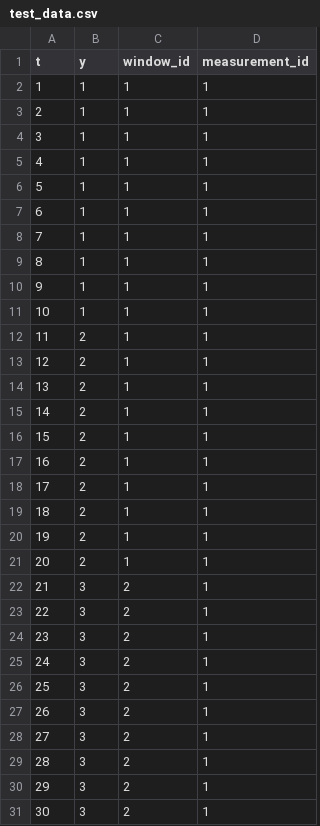
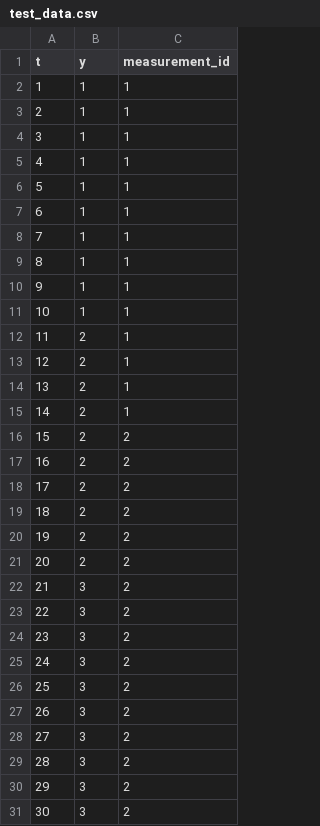
Before and after one commit to blue-yonder/tsfresh, a CSV file: tsfresh/feature_extraction/test_data.csv, drawn as a sheet; removed rows and columns are numbered as before the commit, all else as after; the diff names each change by its address in the sheet, - before the commit and + after, or states it on an @@ line.

```diff
--- a/tsfresh/feature_extraction/test_data.csv
+++ b/tsfresh/feature_extraction/test_data.csv
-column C (window_id), rows 2-31: 1 | 1 | 1 | 1 | 1 | 1 | 1 | 1 | 1 | 1 | 1 | 1 | 1 | 1 | 1 | 1 | 1 | 1 | 1 | 1 | 2 | 2 | 2 | 2 | 2 | 2 | 2 | 2 | 2 | 2
-C16:C31 (measurement_id): 1
+C16:C31 (measurement_id): 2
```
Also changed, not shown: 2 other files.
